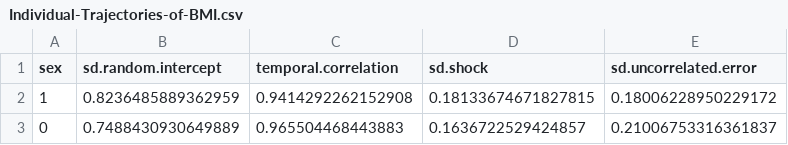
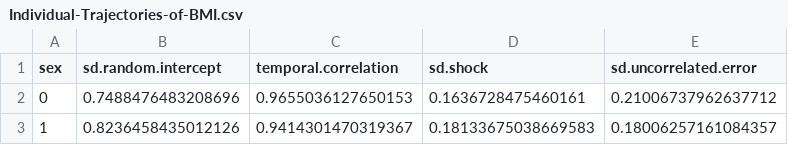
Before and after one commit to rivm-syso/A-Model-of-Individual-BMI-Trajectories, a CSV file: Output-Data/Individual-Trajectories-of-BMI.csv, drawn as a sheet.

```diff
--- a/Output-Data/Individual-Trajectories-of-BMI.csv
+++ b/Output-Data/Individual-Trajectories-of-BMI.csv
@@ -1,3 +1,3 @@
 sex,sd.random.intercept,temporal.correlation,sd.shock,sd.uncorrelated.error
-1,0.8236485889362959,0.9414292262152908,0.18133674671827815,0.18006228950229172
-0,0.7488430930649889,0.965504468443883,0.1636722529424857,0.21006753316361837
+0,0.7488476483208696,0.9655036127650153,0.1636728475460161,0.21006737962637712
+1,0.8236458435012126,0.9414301470319367,0.18133675038669583,0.18006257161084357
```
Also changed, not shown: Output-Data/Population-Level-Distribution-of-BMI.csv, 13 other files.
